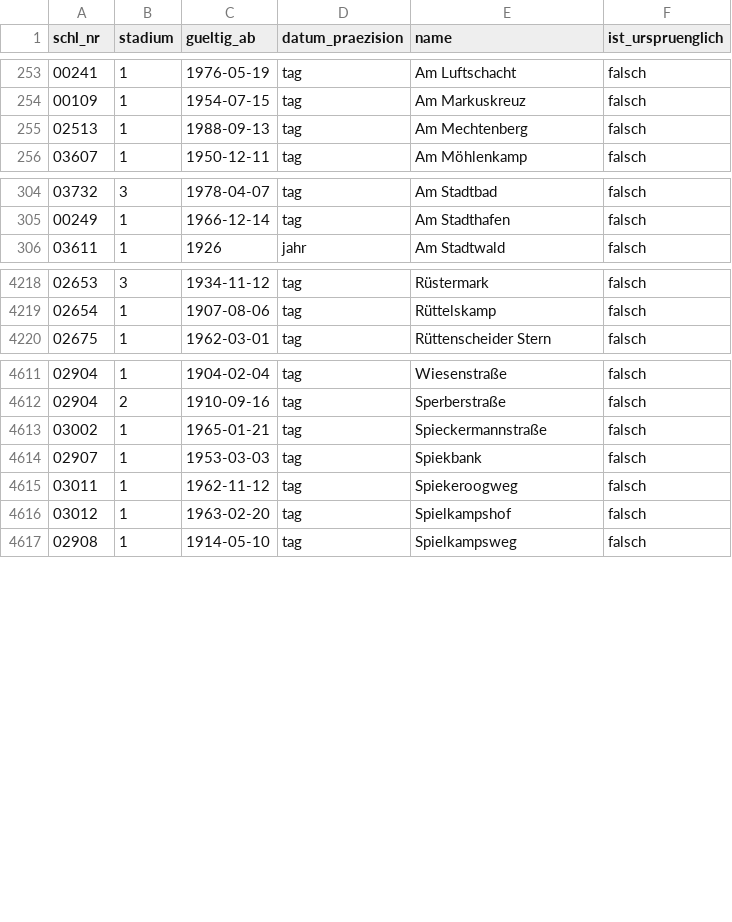
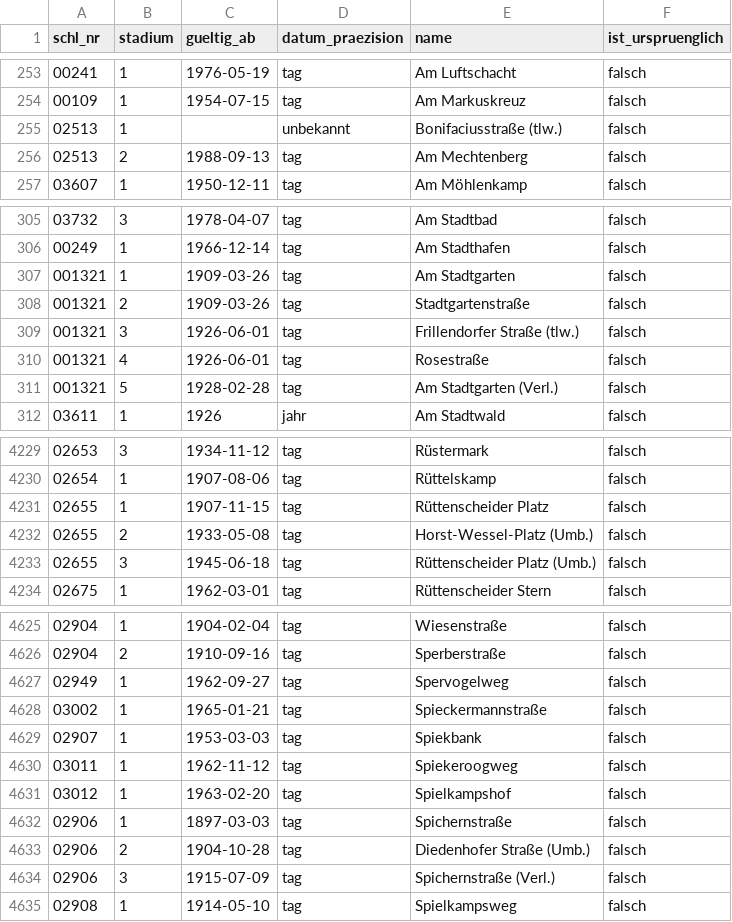
Before and after one commit to rodouc6/essener-strassen, a CSV file: daten/namen.csv, drawn as a sheet; only a part is shown, gaps mark what is left out; the diff covers the shown part only.

```diff
--- a/daten/namen.csv
+++ b/daten/namen.csv
@@ -254,3 +254,4 @@ schl_nr,stadium,gueltig_ab,datum_praezision,name,ist_urspruenglich
 00109,1,1954-07-15,tag,Am Markuskreuz,falsch
-02513,1,1988-09-13,tag,Am Mechtenberg,falsch
+02513,1,,unbekannt,Bonifaciusstraße (tlw.),falsch
+02513,2,1988-09-13,tag,Am Mechtenberg,falsch
 03607,1,1950-12-11,tag,Am Möhlenkamp,falsch
@@ -305,2 +306,7 @@ schl_nr,stadium,gueltig_ab,datum_praezision,name,ist_urspruenglich
 00249,1,1966-12-14,tag,Am Stadthafen,falsch
+001321,1,1909-03-26,tag,Am Stadtgarten,falsch
+001321,2,1909-03-26,tag,Stadtgartenstraße,falsch
+001321,3,1926-06-01,tag,Frillendorfer Straße (tlw.),falsch
+001321,4,1926-06-01,tag,Rosestraße,falsch
+001321,5,1928-02-28,tag,Am Stadtgarten (Verl.),falsch
 03611,1,1926,jahr,Am Stadtwald,falsch
@@ -4219,2 +4230,5 @@ schl_nr,stadium,gueltig_ab,datum_praezision,name,ist_urspruenglich
 02654,1,1907-08-06,tag,Rüttelskamp,falsch
+02655,1,1907-11-15,tag,Rüttenscheider Platz,falsch
+02655,2,1933-05-08,tag,Horst-Wessel-Platz (Umb.),falsch
+02655,3,1945-06-18,tag,Rüttenscheider Platz (Umb.),falsch
 02675,1,1962-03-01,tag,Rüttenscheider Stern,falsch
@@ -4612,2 +4626,3 @@ schl_nr,stadium,gueltig_ab,datum_praezision,name,ist_urspruenglich
 02904,2,1910-09-16,tag,Sperberstraße,falsch
+02949,1,1962-09-27,tag,Spervogelweg,falsch
 03002,1,1965-01-21,tag,Spieckermannstraße,falsch
@@ -4616,2 +4631,5 @@ schl_nr,stadium,gueltig_ab,datum_praezision,name,ist_urspruenglich
 03012,1,1963-02-20,tag,Spielkampshof,falsch
+02906,1,1897-03-03,tag,Spichernstraße,falsch
+02906,2,1904-10-28,tag,Diedenhofer Straße (Umb.),falsch
+02906,3,1915-07-09,tag,Spichernstraße (Verl.),falsch
 02908,1,1914-05-10,tag,Spielkampsweg,falsch
```
Also changed, not shown: 3 added rows, 4 moved rows and 2 edited cells elsewhere in this file, daten/konkordanz_1936.csv, daten/pruefung_llm.csv, 12 other files.
